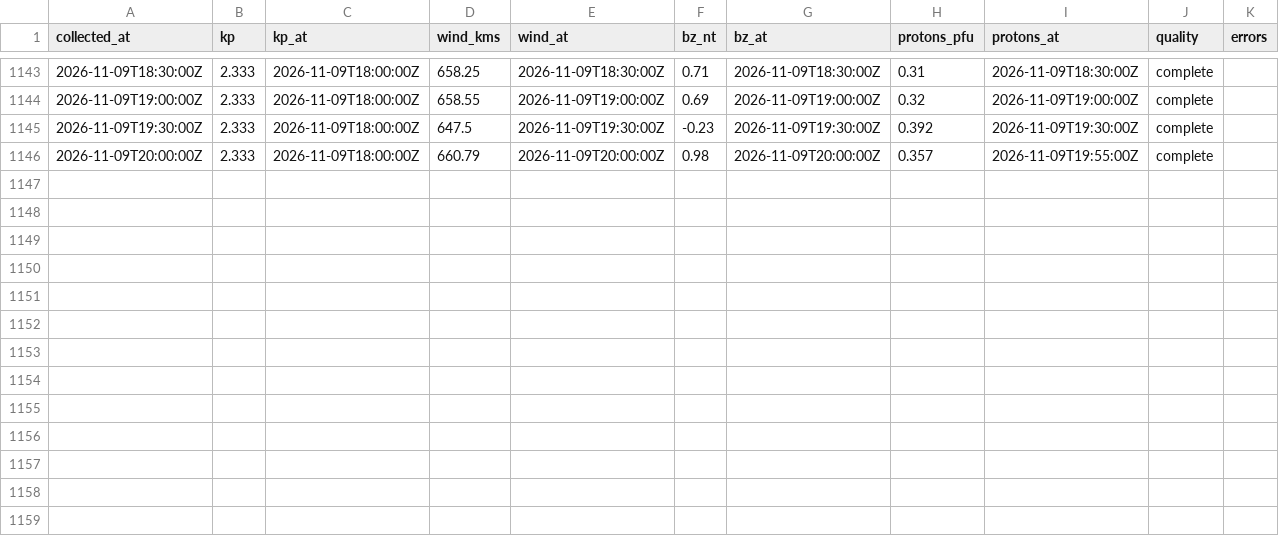
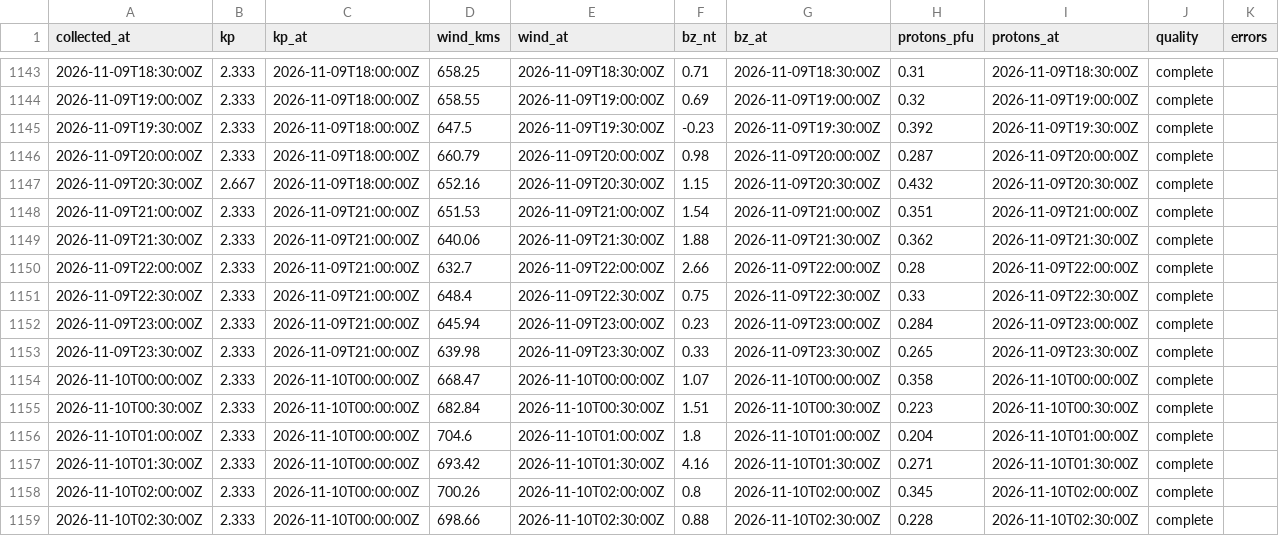
Before and after one commit to KF5EYY/parka-mw-propagation, a CSV file: data/history.csv, drawn as a sheet; only a part is shown, gaps mark what is left out.

```diff
--- a/data/history.csv
+++ b/data/history.csv
@@ -1145,2 +1145,15 @@ collected_at,kp,kp_at,wind_kms,wind_at,bz_nt,bz_at,protons_pfu,protons_at,qualit
 2026-11-09T19:30:00Z,2.333,2026-11-09T18:00:00Z,647.5,2026-11-09T19:30:00Z,-0.23,2026-11-09T19:30:00Z,0.392,2026-11-09T19:30:00Z,complete,
-2026-11-09T20:00:00Z,2.333,2026-11-09T18:00:00Z,660.79,2026-11-09T20:00:00Z,0.98,2026-11-09T20:00:00Z,0.357,2026-11-09T19:55:00Z,complete,
+2026-11-09T20:00:00Z,2.333,2026-11-09T18:00:00Z,660.79,2026-11-09T20:00:00Z,0.98,2026-11-09T20:00:00Z,0.287,2026-11-09T20:00:00Z,complete,
+2026-11-09T20:30:00Z,2.667,2026-11-09T18:00:00Z,652.16,2026-11-09T20:30:00Z,1.15,2026-11-09T20:30:00Z,0.432,2026-11-09T20:30:00Z,complete,
+2026-11-09T21:00:00Z,2.333,2026-11-09T21:00:00Z,651.53,2026-11-09T21:00:00Z,1.54,2026-11-09T21:00:00Z,0.351,2026-11-09T21:00:00Z,complete,
+2026-11-09T21:30:00Z,2.333,2026-11-09T21:00:00Z,640.06,2026-11-09T21:30:00Z,1.88,2026-11-09T21:30:00Z,0.362,2026-11-09T21:30:00Z,complete,
+2026-11-09T22:00:00Z,2.333,2026-11-09T21:00:00Z,632.7,2026-11-09T22:00:00Z,2.66,2026-11-09T22:00:00Z,0.28,2026-11-09T22:00:00Z,complete,
+2026-11-09T22:30:00Z,2.333,2026-11-09T21:00:00Z,648.4,2026-11-09T22:30:00Z,0.75,2026-11-09T22:30:00Z,0.33,2026-11-09T22:30:00Z,complete,
+2026-11-09T23:00:00Z,2.333,2026-11-09T21:00:00Z,645.94,2026-11-09T23:00:00Z,0.23,2026-11-09T23:00:00Z,0.284,2026-11-09T23:00:00Z,complete,
+2026-11-09T23:30:00Z,2.333,2026-11-09T21:00:00Z,639.98,2026-11-09T23:30:00Z,0.33,2026-11-09T23:30:00Z,0.265,2026-11-09T23:30:00Z,complete,
+2026-11-10T00:00:00Z,2.333,2026-11-10T00:00:00Z,668.47,2026-11-10T00:00:00Z,1.07,2026-11-10T00:00:00Z,0.358,2026-11-10T00:00:00Z,complete,
+2026-11-10T00:30:00Z,2.333,2026-11-10T00:00:00Z,682.84,2026-11-10T00:30:00Z,1.51,2026-11-10T00:30:00Z,0.223,2026-11-10T00:30:00Z,complete,
+2026-11-10T01:00:00Z,2.333,2026-11-10T00:00:00Z,704.6,2026-11-10T01:00:00Z,1.8,2026-11-10T01:00:00Z,0.204,2026-11-10T01:00:00Z,complete,
+2026-11-10T01:30:00Z,2.333,2026-11-10T00:00:00Z,693.42,2026-11-10T01:30:00Z,4.16,2026-11-10T01:30:00Z,0.271,2026-11-10T01:30:00Z,complete,
+2026-11-10T02:00:00Z,2.333,2026-11-10T00:00:00Z,700.26,2026-11-10T02:00:00Z,0.8,2026-11-10T02:00:00Z,0.345,2026-11-10T02:00:00Z,complete,
+2026-11-10T02:30:00Z,2.333,2026-11-10T00:00:00Z,698.66,2026-11-10T02:30:00Z,0.88,2026-11-10T02:30:00Z,0.228,2026-11-10T02:30:00Z,complete,
```
Also changed, not shown: 3 other files.
